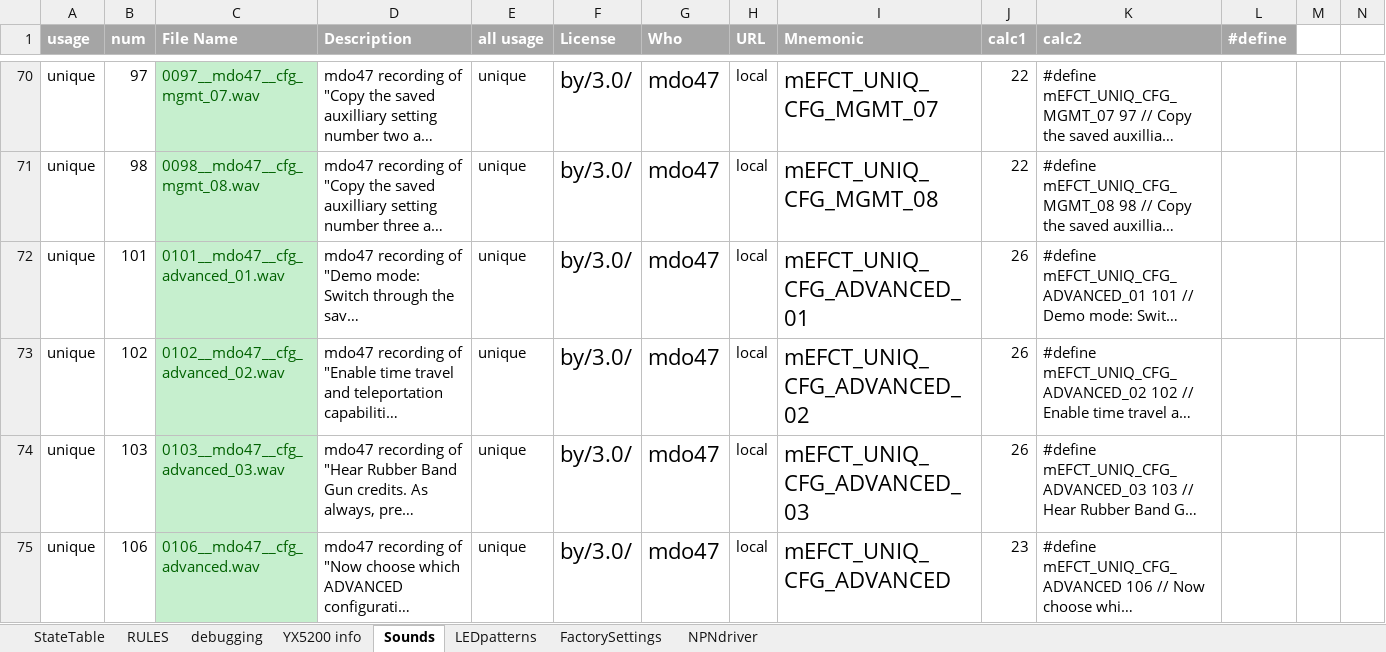
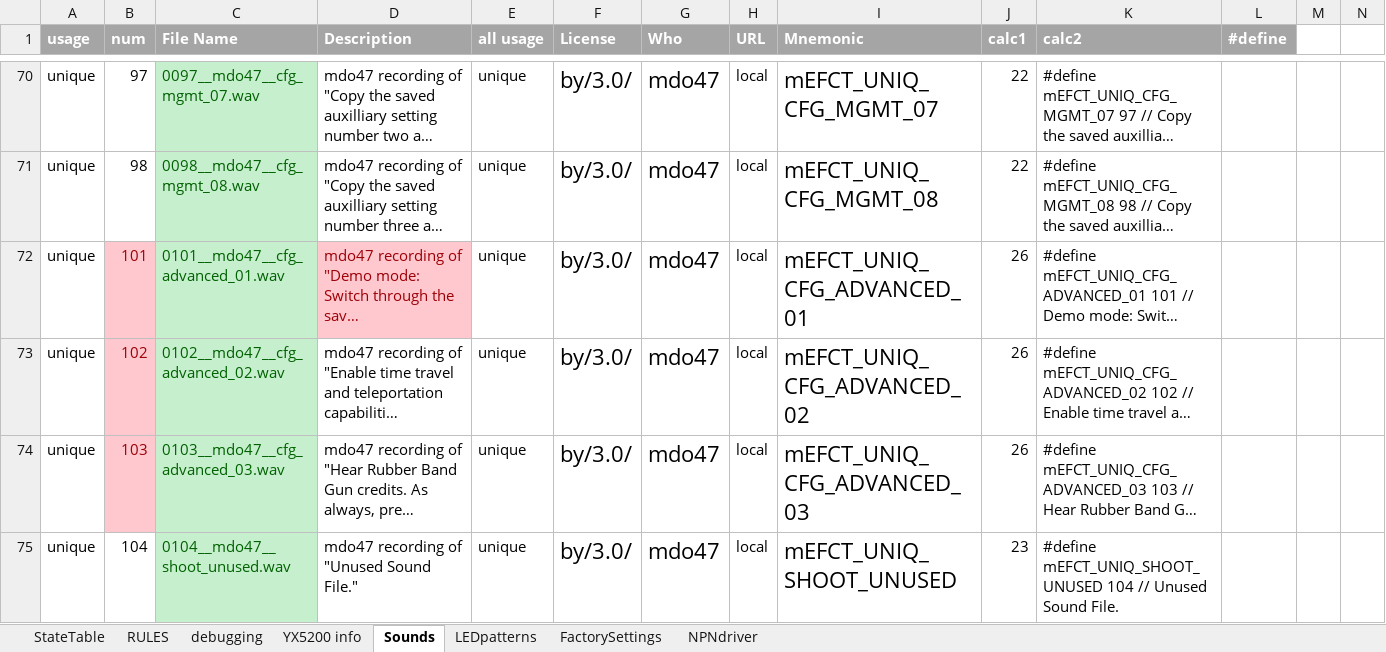
Before and after one commit to Mark-MDO47/RubberBandGun, an Excel workbook: RBG_arduino/StateTable_minimal.xlsx, sheet Sounds, drawn as a sheet; only a part is shown, gaps mark what is left out; the shorter side is filled out with more unchanged rows; long unchanged cells end in …; values as stored, in another font and other column widths than the file's, no borders; rows hold the shown columns only; the diff covers the shown part only; the diff names each change by its address in the sheet, - before the commit and + after, or states it on an @@ line.

```diff
--- a/RBG_arduino/StateTable_minimal.xlsx (sheet Sounds)
+++ b/RBG_arduino/StateTable_minimal.xlsx (sheet Sounds)
@@ B72:B74 fill: none → #FFC7CE, text colour: black → #9C0006 @@
@@ D72 fill: none → #FFC7CE, text colour: black → #9C0006 @@
+row 75: unique | 104 | 0104__mdo47__shoot_unused.wav | mdo47 recording of "Unused Sound File." | unique | by/3.0/ | mdo47 | local | mEFCT_UNIQ_SHOOT_UNUSED | 23 | #define mEFCT_UNIQ_SHOOT_UNUSED 104 // Unused Sound File.
```
Also changed, not shown: 1 added row, 5 edited cells and cell formats elsewhere in this sheet, sheet StateTable, 1 other file.
